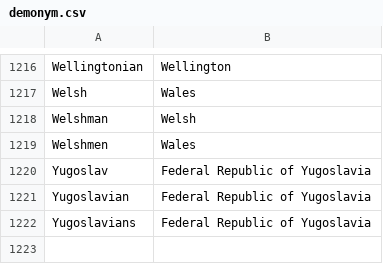
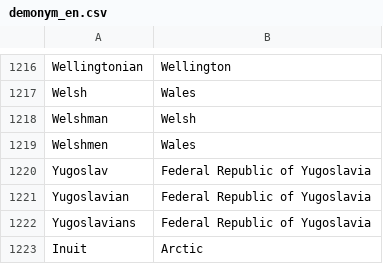
Before and after one commit to silknow/converter, a CSV file: src/main/resources/demonym_en.csv (was src/main/resources/demonym.csv), drawn as a sheet; only a part is shown, gaps mark what is left out; the diff names each change by its address in the sheet, - before the commit and + after, or states it on an @@ line.

Commit message:
[place parsing] italian demonyms + far/near east + italian "arte" + small improvement #41

```diff
--- a/src/main/resources/demonym.csv
+++ b/src/main/resources/demonym_en.csv
+row 1223: Inuit | Arctic
```
Also changed, not shown: 5 other files.
